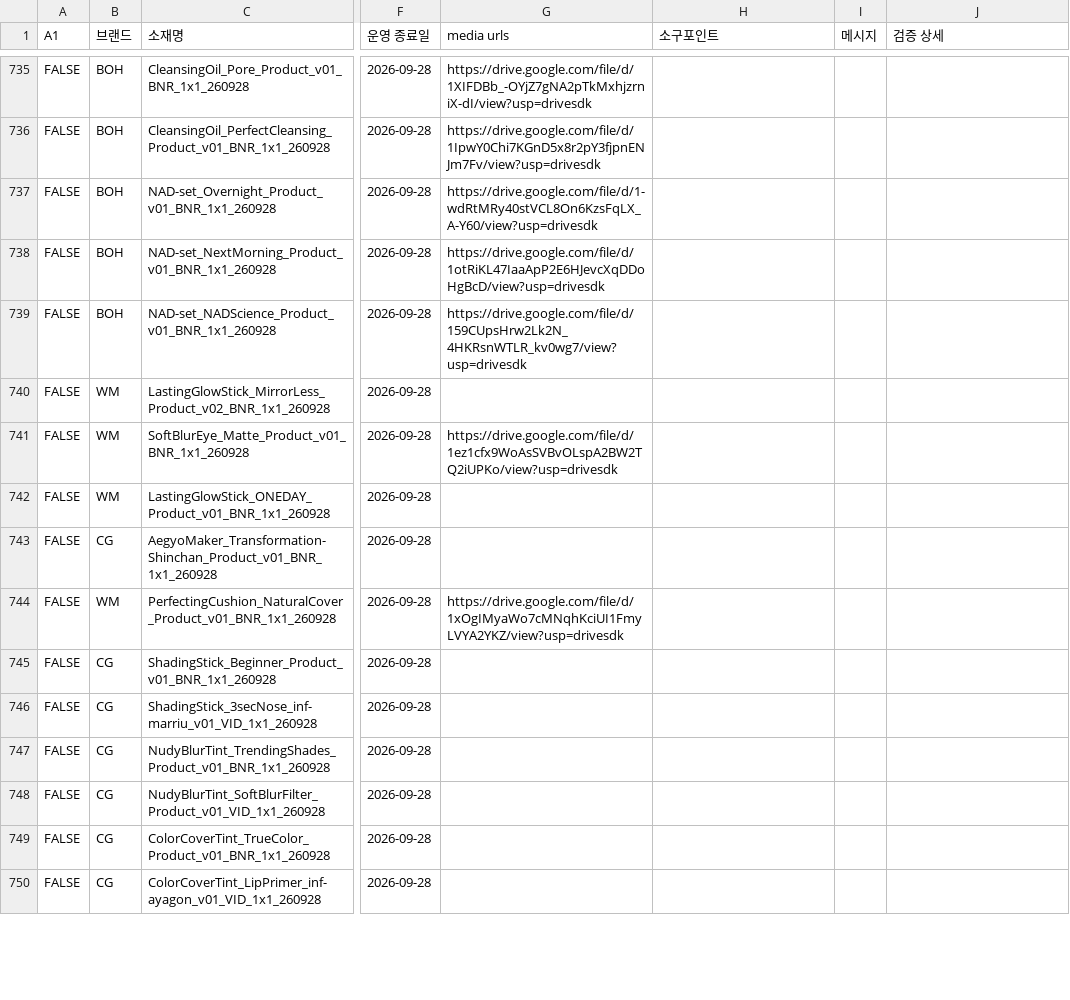
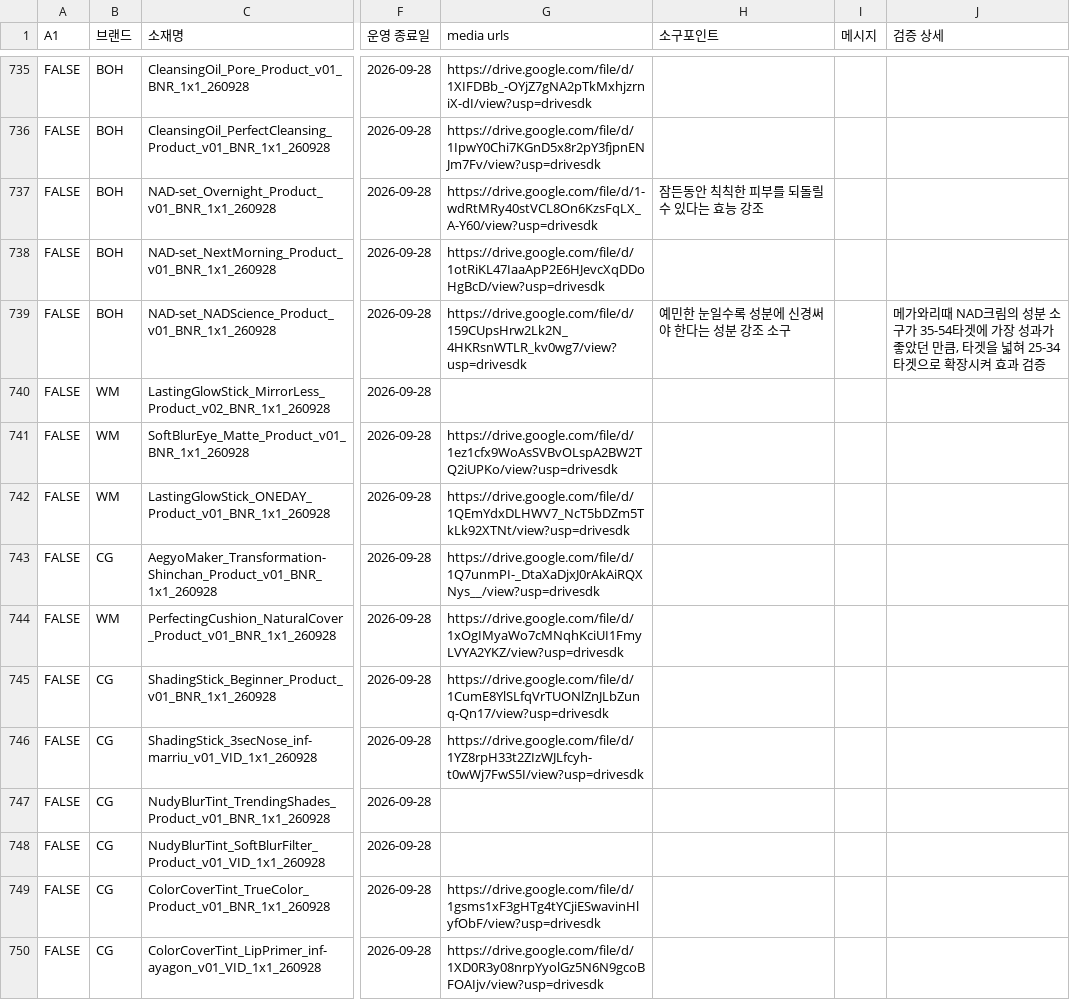
Before and after one commit to qlrltm123-a11y/creative-dashboard, a CSV file: data/cep-log.csv, drawn as a sheet; only a part is shown, gaps mark what is left out; the diff covers the shown part only; the diff names each change by its address in the sheet, - before the commit and + after, or states it on an @@ line.

Commit message:
chore: 시트 수동 동기화 2026-09-29T01:20 (data/cep-log.csv)

```diff
--- a/data/cep-log.csv
+++ b/data/cep-log.csv
-H737 (소구포인트): (empty)
+H737 (소구포인트): 잠든동안 칙칙한 피부를 되돌릴 수 있다는 효능 강조
-H739 (소구포인트): (empty)
+H739 (소구포인트): 예민한 눈일수록 성분에 신경써야 한다는 성분 강조 소구
-J739 (검증 상세): (empty)
+J739 (검증 상세): 메가와리때 NAD크림의 성분 소구가 35-54타겟에 가장 성과가 좋았던 만큼, 타겟을 넓혀 25-34타겟으로 확장시켜 효과 검증
-G742 (media urls): (empty)
+G742 (media urls): https://drive.google.com/file/d/1QEmYdxDLHWV7_NcT5bDZm5TkLk92XTNt/view?usp=drivesdk
-G743 (media urls): (empty)
+G743 (media urls): https://drive.google.com/file/d/1Q7unmPI-_DtaXaDjxJ0rAkAiRQXNys__/view?usp=drivesdk
-G745 (media urls): (empty)
+G745 (media urls): https://drive.google.com/file/d/1CumE8YlSLfqVrTUONlZnJLbZunq-Qn17/view?usp=drivesdk
-G746 (media urls): (empty)
+G746 (media urls): https://drive.google.com/file/d/1YZ8rpH33t2ZIzWJLfcyh-t0wWj7FwS5I/view?usp=drivesdk
-G749 (media urls): (empty)
+G749 (media urls): https://drive.google.com/file/d/1gsms1xF3gHTg4tYCjiESwavinHlyfObF/view?usp=drivesdk
-G750 (media urls): (empty)
+G750 (media urls): https://drive.google.com/file/d/1XD0R3y08nrpYyolGz5N6N9gcoBFOAIjv/view?usp=drivesdk
```
Also changed, not shown: 21 edited cells elsewhere in this file.
